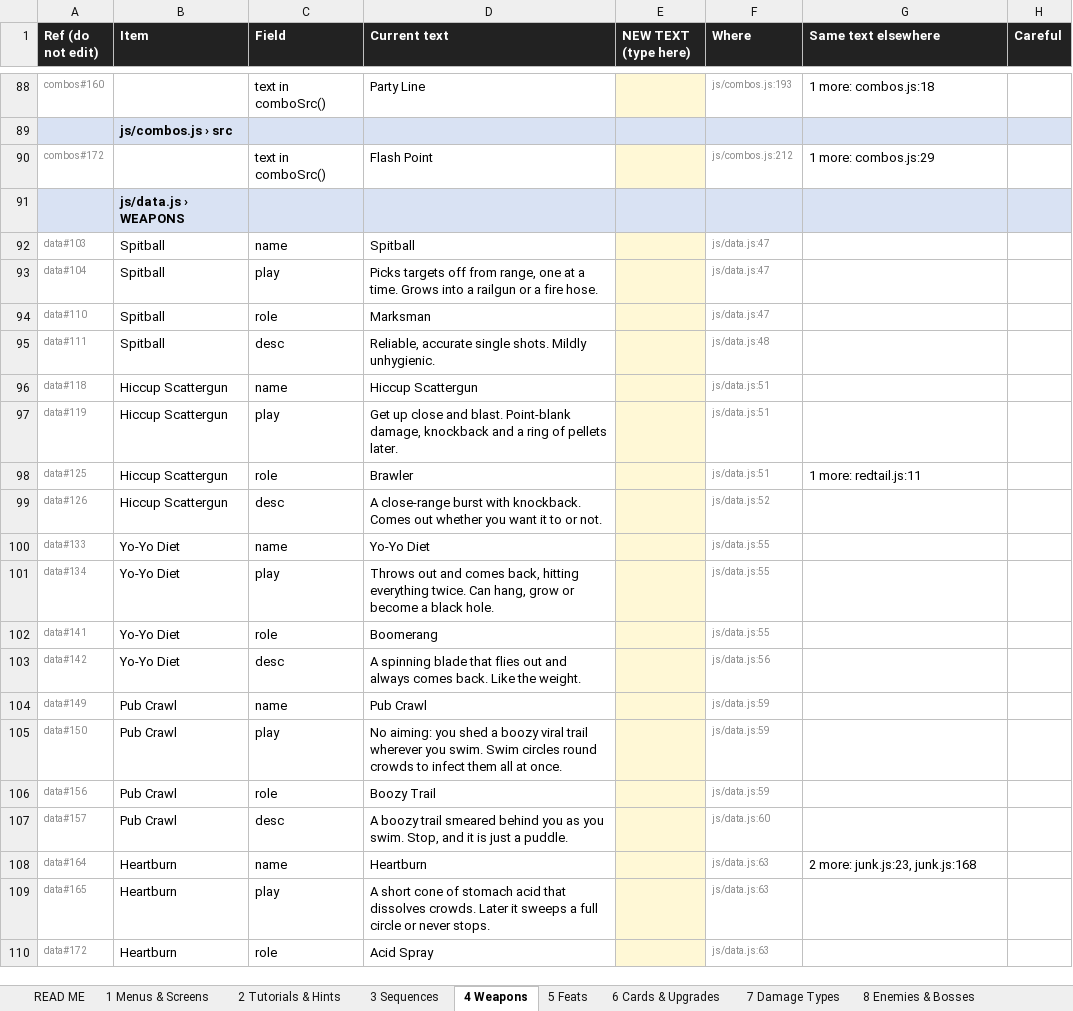
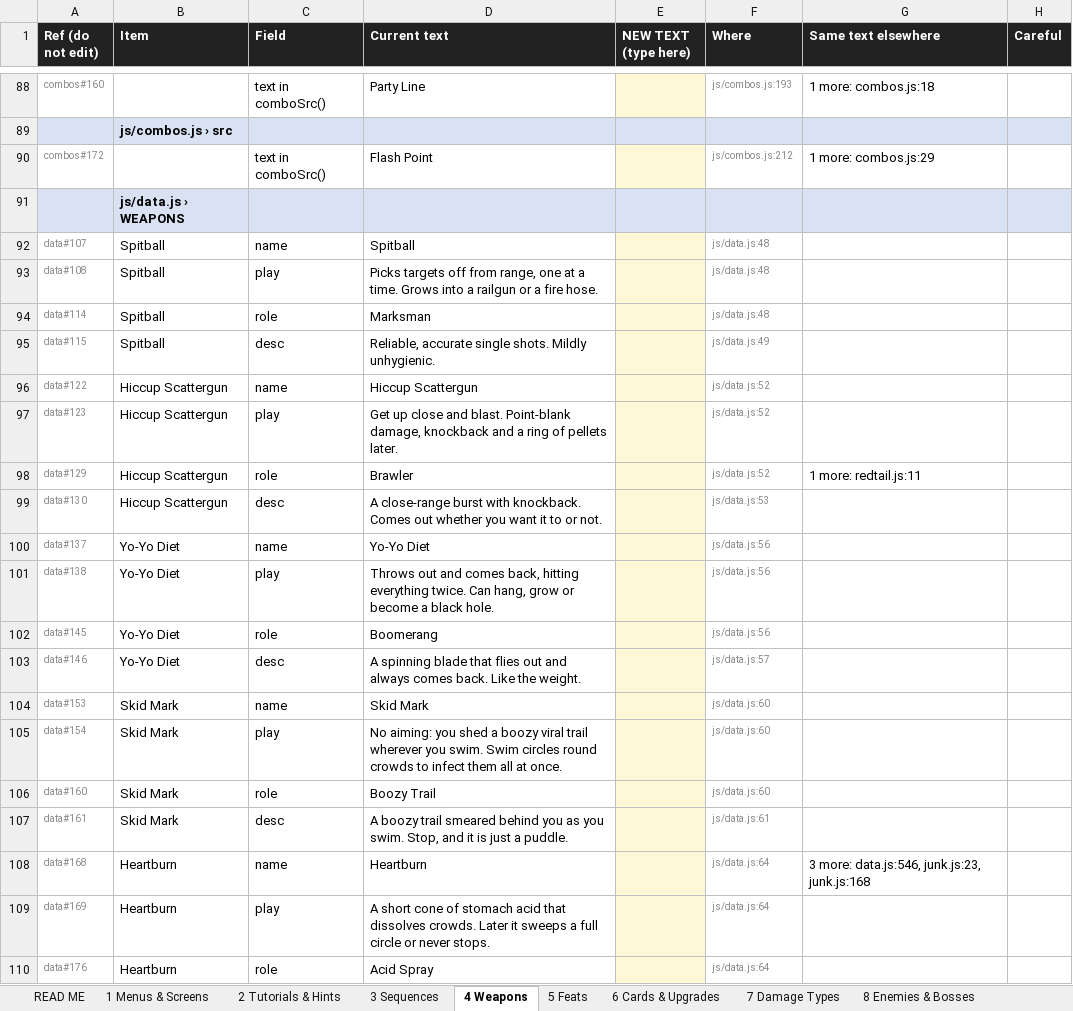
Before and after one commit to nickhuntdavis/alien-clay, an Excel workbook: storm-directive/SpawnPrawn_Copy.xlsx, sheet 4 Weapons, drawn as a sheet; only a part is shown, gaps mark what is left out; values as stored, in another font and other column widths than the file's, no borders; the diff covers the shown part only; the diff names each change by its address in the sheet, - before the commit and + after, or states it on an @@ line.

```diff
--- a/storm-directive/SpawnPrawn_Copy.xlsx (sheet 4 Weapons)
+++ b/storm-directive/SpawnPrawn_Copy.xlsx (sheet 4 Weapons)
-A92 (Ref (do not edit)): data#103
+A92 (Ref (do not edit)): data#107
-F92:F94 (Where): js/data.js:47
+F92:F94 (Where): js/data.js:48
-A93 (Ref (do not edit)): data#104
+A93 (Ref (do not edit)): data#108
-A94 (Ref (do not edit)): data#110
+A94 (Ref (do not edit)): data#114
-A95 (Ref (do not edit)): data#111
+A95 (Ref (do not edit)): data#115
-F95 (Where): js/data.js:48
+F95 (Where): js/data.js:49
-A96 (Ref (do not edit)): data#118
+A96 (Ref (do not edit)): data#122
-F96:F98 (Where): js/data.js:51
+F96:F98 (Where): js/data.js:52
-A97 (Ref (do not edit)): data#119
+A97 (Ref (do not edit)): data#123
-A98 (Ref (do not edit)): data#125
+A98 (Ref (do not edit)): data#129
-A99 (Ref (do not edit)): data#126
+A99 (Ref (do not edit)): data#130
-F99 (Where): js/data.js:52
+F99 (Where): js/data.js:53
-A100 (Ref (do not edit)): data#133
+A100 (Ref (do not edit)): data#137
-F100:F102 (Where): js/data.js:55
+F100:F102 (Where): js/data.js:56
-A101 (Ref (do not edit)): data#134
+A101 (Ref (do not edit)): data#138
-A102 (Ref (do not edit)): data#141
+A102 (Ref (do not edit)): data#145
-A103 (Ref (do not edit)): data#142
+A103 (Ref (do not edit)): data#146
-F103 (Where): js/data.js:56
+F103 (Where): js/data.js:57
-A104 (Ref (do not edit)): data#149
+A104 (Ref (do not edit)): data#153
-B104:B107 (Item): Pub Crawl
+B104:B107 (Item): Skid Mark
-D104 (Current text): Pub Crawl
+D104 (Current text): Skid Mark
-F104:F106 (Where): js/data.js:59
+F104:F106 (Where): js/data.js:60
-A105 (Ref (do not edit)): data#150
+A105 (Ref (do not edit)): data#154
-A106 (Ref (do not edit)): data#156
+A106 (Ref (do not edit)): data#160
-A107 (Ref (do not edit)): data#157
+A107 (Ref (do not edit)): data#161
-F107 (Where): js/data.js:60
+F107 (Where): js/data.js:61
-A108 (Ref (do not edit)): data#164
+A108 (Ref (do not edit)): data#168
-F108:F110 (Where): js/data.js:63
+F108:F110 (Where): js/data.js:64
-G108 (Same text elsewhere): 2 more: junk.js:23, junk.js:168
+G108 (Same text elsewhere): 3 more: data.js:546, junk.js:23, junk.js:168
-A109 (Ref (do not edit)): data#165
+A109 (Ref (do not edit)): data#169
-A110 (Ref (do not edit)): data#172
+A110 (Ref (do not edit)): data#176
```
Also changed, not shown: 4 added rows, 4 removed rows and 1388 edited cells elsewhere in this sheet, sheet 1 Menus & Screens, sheet 6 Cards & Upgrades, sheet 7 Damage Types, sheet 11 Narrator & Awards, sheet 12 Other, sheet 9 Rivals & Egg, 6 more sheets.
